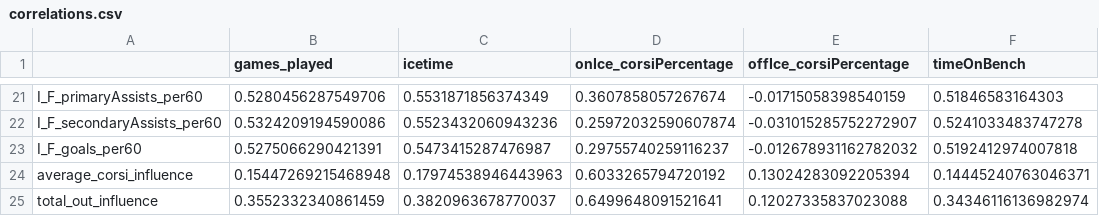
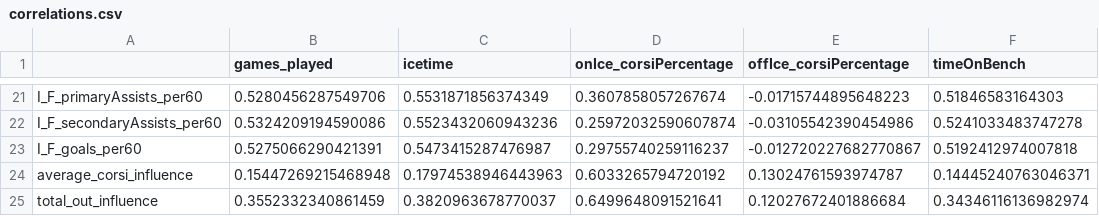
Before and after one commit to emmettcollings/nhl-linemate-network, a CSV file: data/forwards/correlations.csv, drawn as a sheet; only a part is shown, gaps mark what is left out; the diff covers the shown part only; the diff names each change by its address in the sheet, - before the commit and + after, or states it on an @@ line.

```diff
--- a/data/forwards/correlations.csv
+++ b/data/forwards/correlations.csv
-E21 (offIce_corsiPercentage): -0.01715058398540159
+E21 (offIce_corsiPercentage): -0.01715744895648223
-E22 (offIce_corsiPercentage): -0.031015285752272907
+E22 (offIce_corsiPercentage): -0.03105542390454986
-E23 (offIce_corsiPercentage): -0.012678931162782032
+E23 (offIce_corsiPercentage): -0.012720227682770867
-E24 (offIce_corsiPercentage): 0.13024283092205394
+E24 (offIce_corsiPercentage): 0.13024761593974787
-E25 (offIce_corsiPercentage): 0.12027335837023088
+E25 (offIce_corsiPercentage): 0.12027672401886684
```
Also changed, not shown: 41 edited cells elsewhere in this file, data/forwards/aggregate_forwards.csv, 12 other files.
